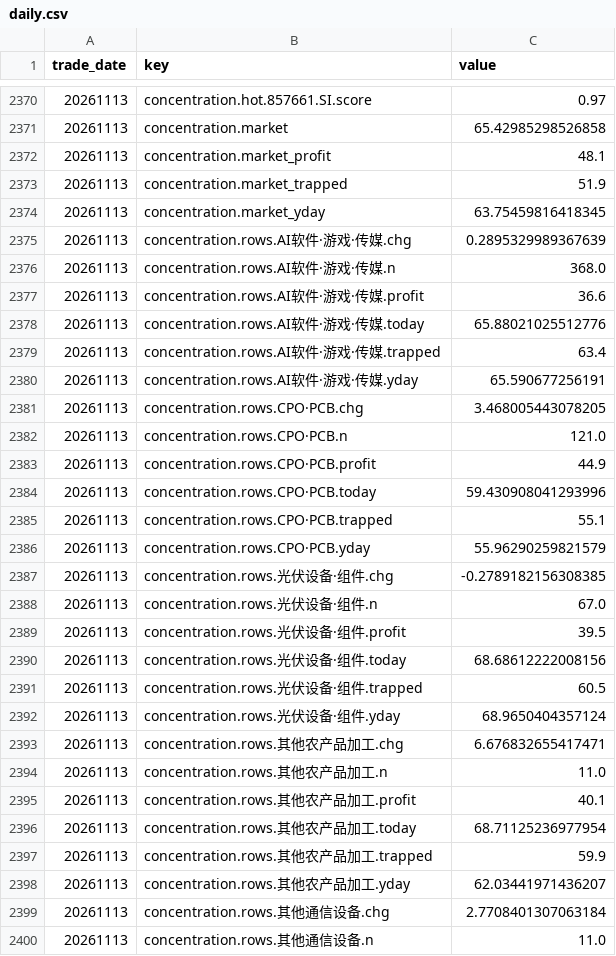
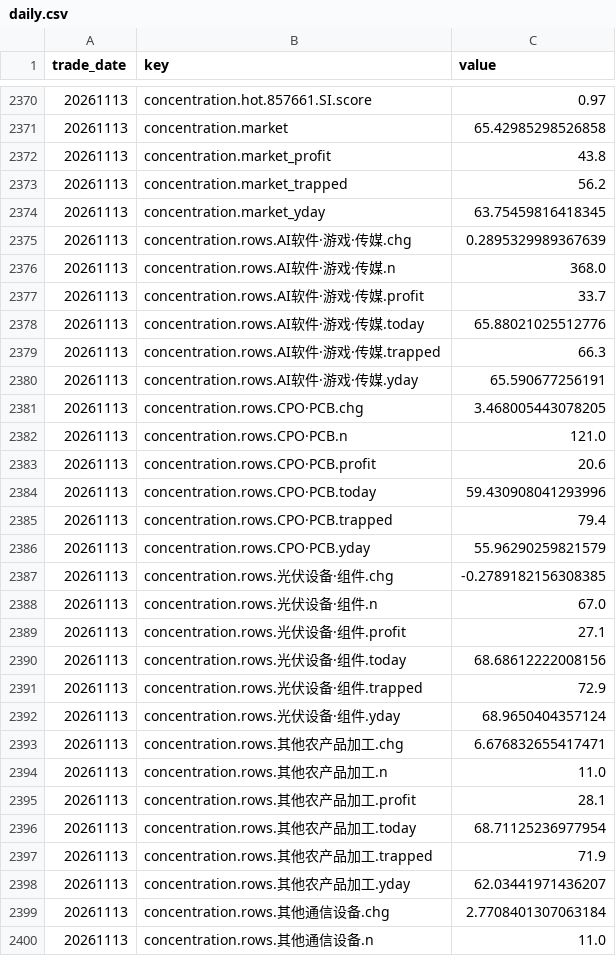
Before and after one commit to qqjjtt/market-dashboard, a CSV file: db/daily.csv, drawn as a sheet; only a part is shown, gaps mark what is left out; the diff covers the shown part only.

```diff
--- a/db/daily.csv
+++ b/db/daily.csv
@@ -2371,4 +2371,4 @@ trade_date,key,value
 20261113,concentration.market,65.42985298526858
-20261113,concentration.market_profit,48.1
-20261113,concentration.market_trapped,51.9
+20261113,concentration.market_profit,43.8
+20261113,concentration.market_trapped,56.2
 20261113,concentration.market_yday,63.75459816418345
@@ -2376,5 +2376,5 @@ trade_date,key,value
 20261113,concentration.rows.AI软件·游戏·传媒.n,368.0
-20261113,concentration.rows.AI软件·游戏·传媒.profit,36.6
+20261113,concentration.rows.AI软件·游戏·传媒.profit,33.7
 20261113,concentration.rows.AI软件·游戏·传媒.today,65.88021025512776
-20261113,concentration.rows.AI软件·游戏·传媒.trapped,63.4
+20261113,concentration.rows.AI软件·游戏·传媒.trapped,66.3
 20261113,concentration.rows.AI软件·游戏·传媒.yday,65.590677256191
@@ -2382,5 +2382,5 @@ trade_date,key,value
 20261113,concentration.rows.CPO·PCB.n,121.0
-20261113,concentration.rows.CPO·PCB.profit,44.9
+20261113,concentration.rows.CPO·PCB.profit,20.6
 20261113,concentration.rows.CPO·PCB.today,59.430908041293996
-20261113,concentration.rows.CPO·PCB.trapped,55.1
+20261113,concentration.rows.CPO·PCB.trapped,79.4
 20261113,concentration.rows.CPO·PCB.yday,55.96290259821579
@@ -2388,5 +2388,5 @@ trade_date,key,value
 20261113,concentration.rows.光伏设备·组件.n,67.0
-20261113,concentration.rows.光伏设备·组件.profit,39.5
+20261113,concentration.rows.光伏设备·组件.profit,27.1
 20261113,concentration.rows.光伏设备·组件.today,68.68612222008156
-20261113,concentration.rows.光伏设备·组件.trapped,60.5
+20261113,concentration.rows.光伏设备·组件.trapped,72.9
 20261113,concentration.rows.光伏设备·组件.yday,68.9650404357124
@@ -2394,5 +2394,5 @@ trade_date,key,value
 20261113,concentration.rows.其他农产品加工.n,11.0
-20261113,concentration.rows.其他农产品加工.profit,40.1
+20261113,concentration.rows.其他农产品加工.profit,28.1
 20261113,concentration.rows.其他农产品加工.today,68.71125236977954
-20261113,concentration.rows.其他农产品加工.trapped,59.9
+20261113,concentration.rows.其他农产品加工.trapped,71.9
 20261113,concentration.rows.其他农产品加工.yday,62.03441971436207
```
Also changed, not shown: 49 edited cells elsewhere in this file, 1 other file.
